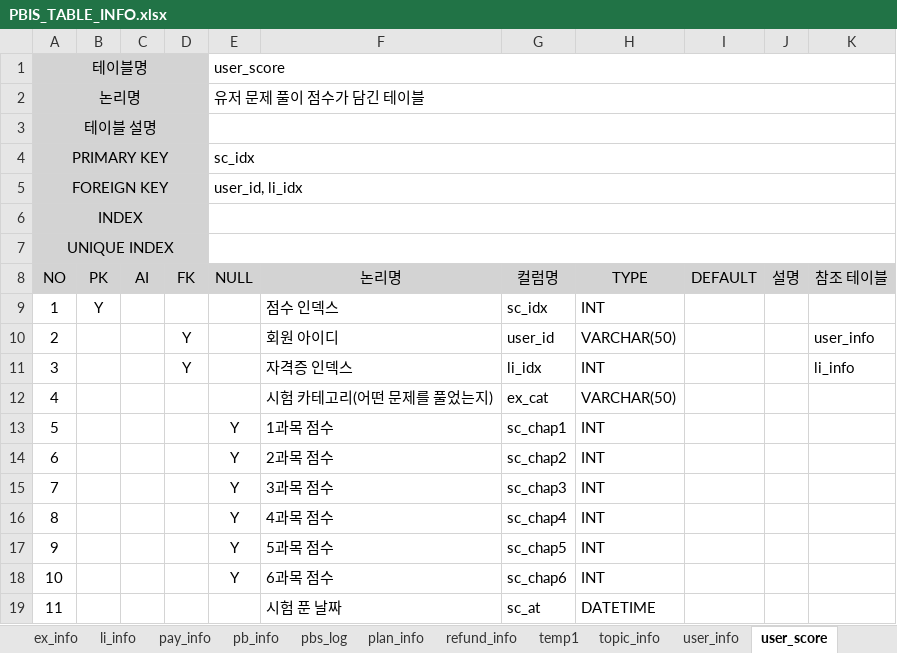
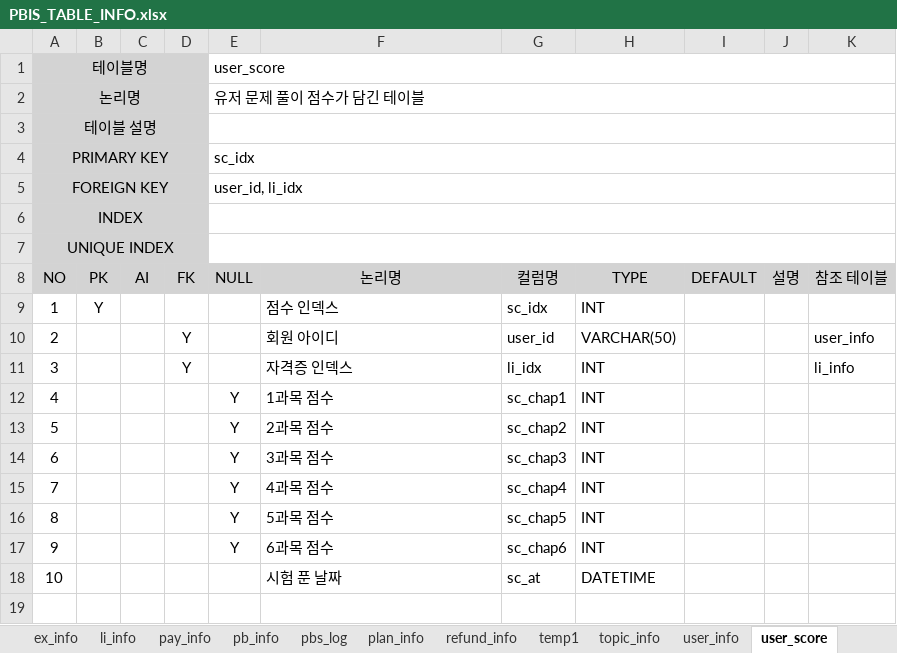
Before and after one commit to Ojanghun/FinalProject, an Excel workbook: DataBase/PBIS_TABLE_INFO.xlsx, sheet user_score, drawn as a sheet; values as stored, in another font and other column widths than the file's, no borders; removed rows and columns are numbered as before the commit, all else as after; the diff names each change by its address in the sheet, - before the commit and + after, or states it on an @@ line.

Commit message:
Squashed commit of the following:
commit 02b16ec5f9cb82ee7b6287588b96e2f2552477b7
Merge: 8dce236 6e12857
Author: yyyujeong <147033462+yyyujeong@users.noreply.github.com>
Date:   Wed Jun 18 15:24:39 2025 +0900

    Merge branch 'main_temp' into CYJ

commit 8dce23630f11efe7347a2c16d9eb8695233fadfc
Author: yyyujeong <147033462+yyyujeong@users.noreply.github.com>
Date:   Wed Jun 18 15:00:06 2025 +0900

    past, topic html 수정, license, main 홍보 수정

commit 08eb678dba80666a907cba86ffd4f3ce2af11d0d
Author: yyyujeong <147033462+yyyujeong@users.noreply.github.com>
Date:   Thu Jun 12 11:47:56 2025 +0900

    Revert "Merge branch 'main_temp' into CYJ"

    This reverts commit 346295588bbf9985ed8e36e7041baa5589f303b5, reversing
    changes made to 5818e68798acf38e6e5edc7deb4147cc219d4ea2.

commit 346295588bbf9985ed8e36e7041baa5589f303b5
Merge: 5818e68 6581e05
Author: yyyujeong <147033462+yyyujeong@users.noreply.github.com>
Date:   Thu Jun 12 11:30:30 2025 +0900

    Merge branch 'main_temp' into CYJ

commit 5818e68798acf38e6e5edc7deb4147cc219d4ea2
Merge: d2cf12c 56c212d
Author: yyyujeong <147033462+yyyujeong@users.noreply.github.com>
Date:   Thu Jun 12 09:34:46 2025 +0900

    Merge branch 'main_temp' into CYJ

commit d2cf12c3576dcb09f4a79b3866da5496adfb185a
Author: yyyujeong <147033462+yyyujeong@users.noreply.github.com>
Date:   Thu Jun 12 09:32:26 2025 +0900

    main 홍보, license

```diff
--- a/DataBase/PBIS_TABLE_INFO.xlsx (sheet user_score)
+++ b/DataBase/PBIS_TABLE_INFO.xlsx (sheet user_score)
-row 12: 4 |  |  |  |  | 시험 카테고리(어떤 문제를 풀었는지) | ex_cat | VARCHAR(50)
@@ column A (NO) renumbered from row 12 down @@
```
Also changed, not shown: sheet All Table List, sheet All Column List, sheet pbs_log, 56 other files.
